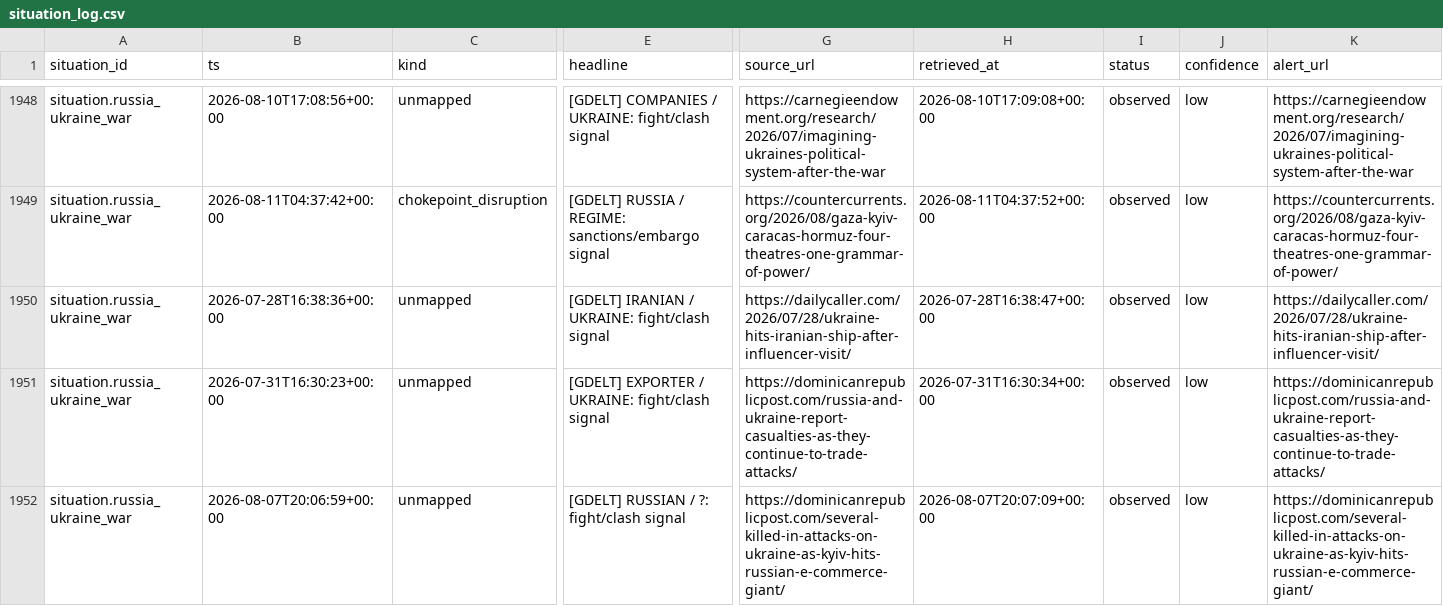
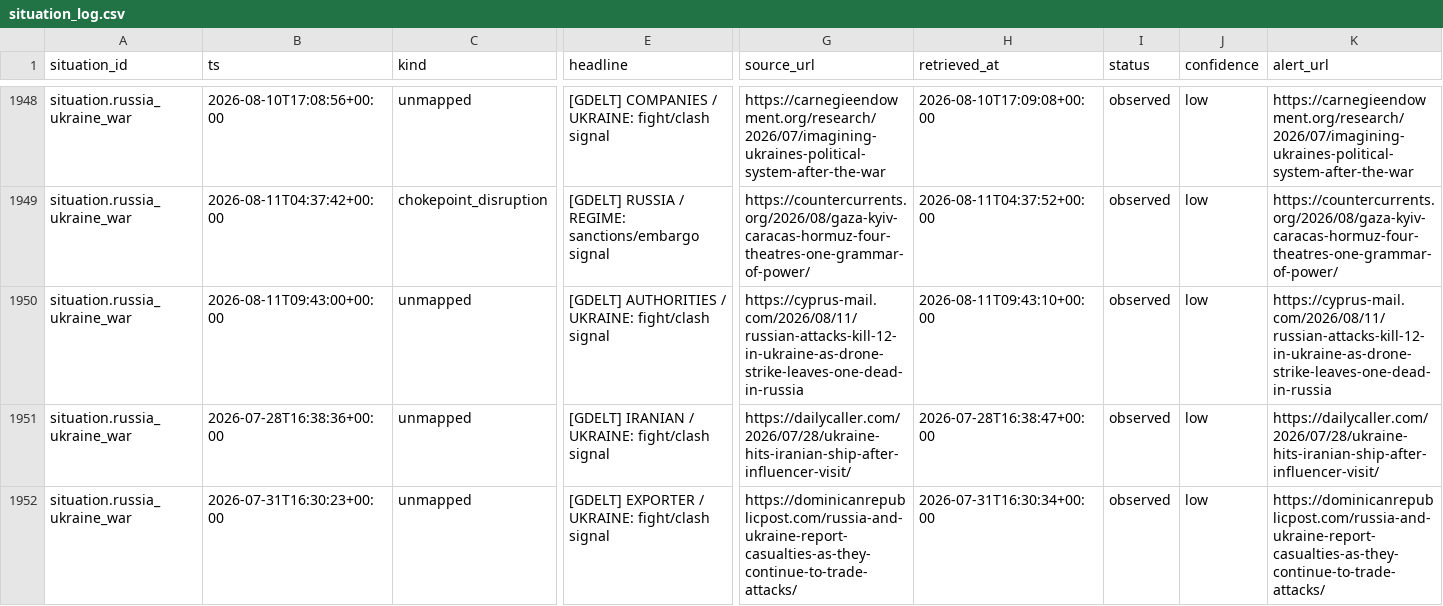
Before and after one commit to josephdelany/ripple-engine, a CSV file: data/state/situation_log.csv, drawn as a sheet; only a part is shown, gaps mark what is left out; the shorter side is filled out with more unchanged rows; rows hold the shown columns only; the diff names each change by its address in the sheet, - before the commit and + after, or states it on an @@ line.

```diff
--- a/data/state/situation_log.csv
+++ b/data/state/situation_log.csv
+row 1950: situation.russia_ukraine_war | 2026-08-11T09:43:00+00:00 | unmapped | [GDELT] AUTHORITIES / UKRAINE: fight/clash signal | https://cyprus-mail.com/2026/08/11/russian-attacks-kill-12-in-ukraine-as-drone-strike-leaves-one-dead-in-russia | 2026-08-11T09:43:10+00:00 | observed | low | https://cyprus-mail.com/2026/08/11/russian-attacks-kill-12-in-ukraine-as-drone-strike-leaves-one-dead-in-russia
```
Also changed, not shown: data/alert_queue.csv, 1 other file.
